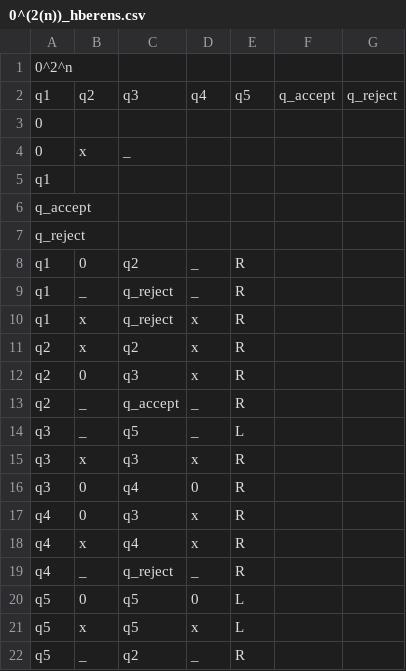
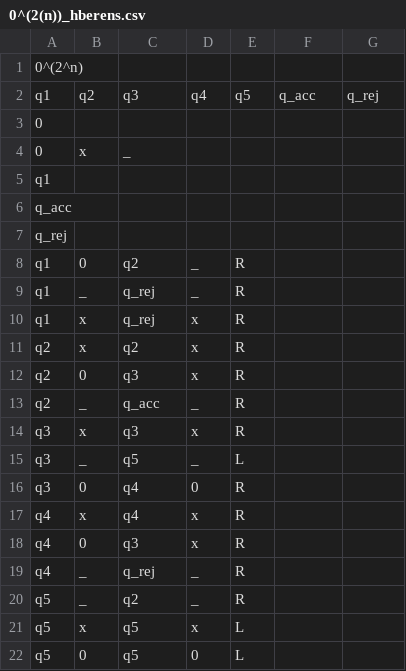
Before and after one commit to hberens/theory_project02, a CSV file: 0^(2(n))_hberens.csv, drawn as a sheet.

Commit message:
edits'

```diff
--- a/0^(2(n))_hberens.csv
+++ b/0^(2(n))_hberens.csv
@@ -1,3 +1,3 @@
-0^2^n
-q1,q2,q3,q4,q5,q_accept,q_reject
+0^(2^n)
+q1,q2,q3,q4,q5,q_acc,q_rej
 0
@@ -5,18 +5,18 @@ q1,q2,q3,q4,q5,q_accept,q_reject
 q1
-q_accept
-q_reject
+q_acc
+q_rej
 q1,0,q2,_,R
-q1,_,q_reject,_,R
-q1,x,q_reject,x,R
+q1,_,q_rej,_,R
+q1,x,q_rej,x,R
 q2,x,q2,x,R
 q2,0,q3,x,R
-q2,_,q_accept,_,R
+q2,_,q_acc,_,R
+q3,x,q3,x,R
 q3,_,q5,_,L
-q3,x,q3,x,R
 q3,0,q4,0,R
+q4,x,q4,x,R
 q4,0,q3,x,R
-q4,x,q4,x,R
-q4,_,q_reject,_,R
+q4,_,q_rej,_,R
+q5,_,q2,_,R
+q5,x,q5,x,L
 q5,0,q5,0,L
-q5,x,q5,x,L
-q5,_,q2,_,R
```
